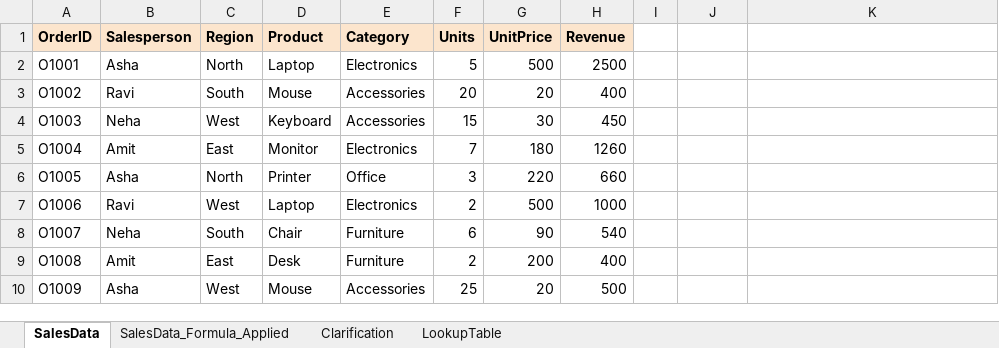
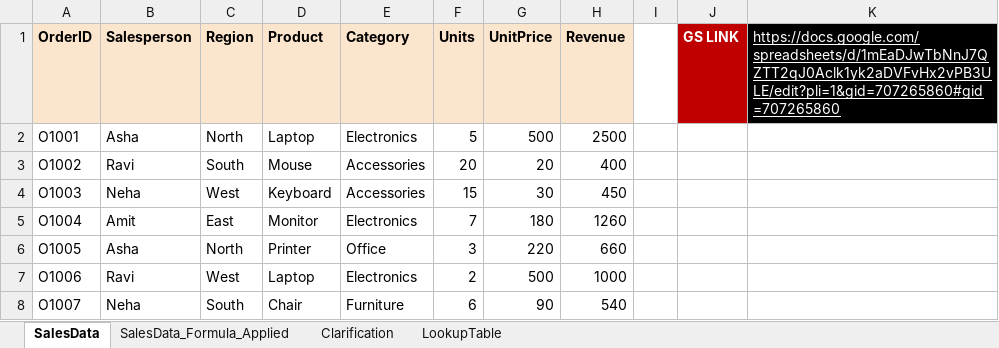
Before and after one commit to mrasuldata/piit, an Excel workbook: Assignments/GS_assign1.xlsx, sheet SalesData, drawn as a sheet; only a part is shown; the shorter side is filled out with more unchanged rows; values as stored, in another font and other column widths than the file's, no borders; charts and pictures not drawn; the diff names each change by its address in the sheet, - before the commit and + after, or states it on an @@ line.

Commit message:
Add Google Sheet Link
Google sheet link added for error handling.

```diff
--- a/Assignments/GS_assign1.xlsx (sheet SalesData)
+++ b/Assignments/GS_assign1.xlsx (sheet SalesData)
-J1: (empty)
+J1: GS LINK
-J1 fill: none
+J1 fill: #C00000
-K1: (empty)
+K1: https://docs.google.com/spreadsheets/d/1mEaDJwTbNnJ7QZTT2qJ0Aclk1yk2aDVFvHx2vPB3ULE/edit?pli=1&gid=707265860#gid=707265860
-K1 fill: none
+K1 fill: #000000
```
Also changed, not shown: sheet SalesData_Formula_Applied, sheet LookupTable, sheet Clarification, formulas that keep their value, charts or pictures.
